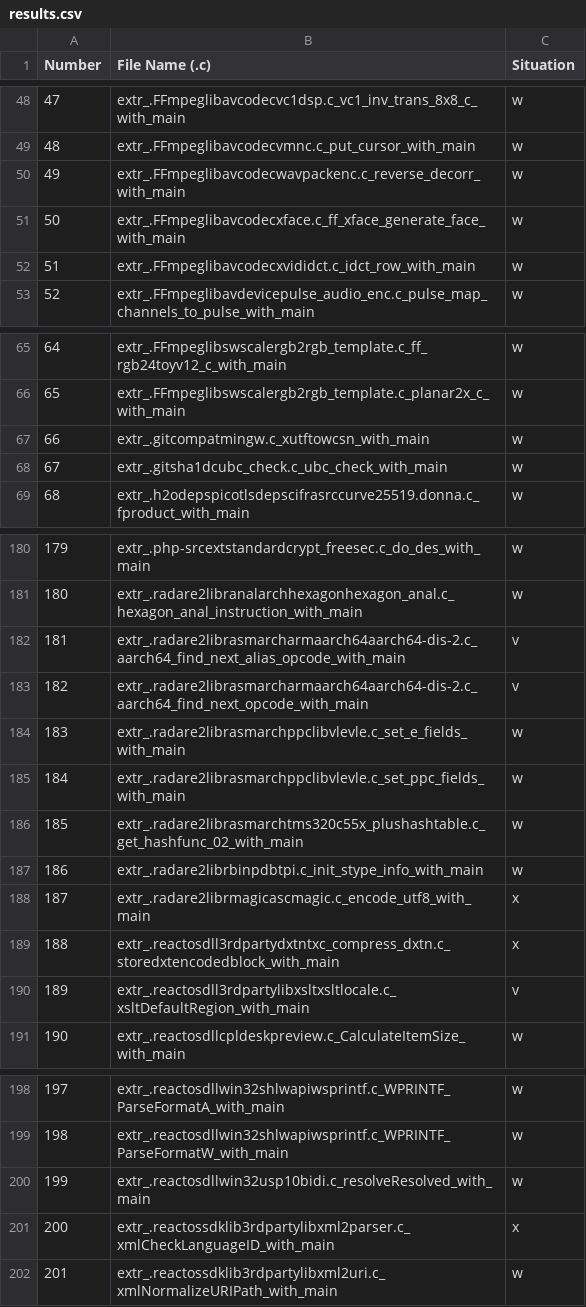
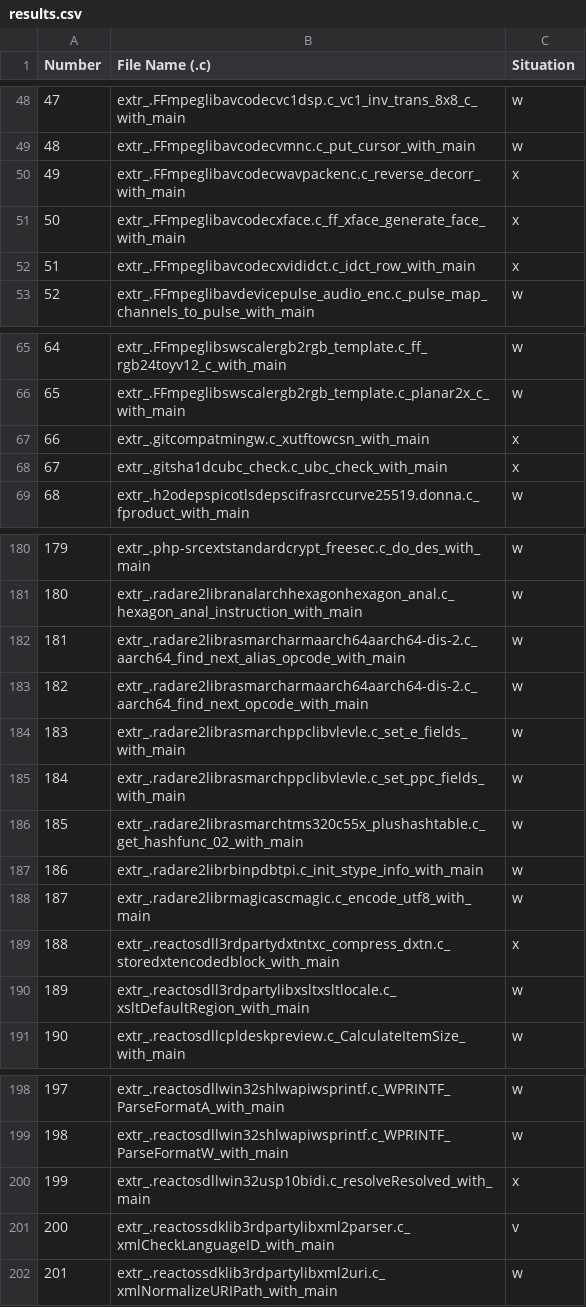
Before and after one commit to dalilavieira/HLStools, a CSV file: intel/bench_214/results.csv, drawn as a sheet; only a part is shown, gaps mark what is left out; the diff covers the shown part only.

```diff
--- a/intel/bench_214/results.csv
+++ b/intel/bench_214/results.csv
@@ -49,5 +49,5 @@ Number, File Name (.c), Situation
 48, extr_.FFmpeglibavcodecvmnc.c_put_cursor_with_main, w
-49, extr_.FFmpeglibavcodecwavpackenc.c_reverse_decorr_with_main, w
-50, extr_.FFmpeglibavcodecxface.c_ff_xface_generate_face_with_main, w
-51, extr_.FFmpeglibavcodecxvididct.c_idct_row_with_main, w
+49, extr_.FFmpeglibavcodecwavpackenc.c_reverse_decorr_with_main, x
+50, extr_.FFmpeglibavcodecxface.c_ff_xface_generate_face_with_main, x
+51, extr_.FFmpeglibavcodecxvididct.c_idct_row_with_main, x
 52, extr_.FFmpeglibavdevicepulse_audio_enc.c_pulse_map_channels_to_pulse_with_main, w
@@ -66,4 +66,4 @@ Number, File Name (.c), Situation
 65, extr_.FFmpeglibswscalergb2rgb_template.c_planar2x_c_with_main, w
-66, extr_.gitcompatmingw.c_xutftowcsn_with_main, w
-67, extr_.gitsha1dcubc_check.c_ubc_check_with_main, w
+66, extr_.gitcompatmingw.c_xutftowcsn_with_main, x
+67, extr_.gitsha1dcubc_check.c_ubc_check_with_main, x
 68, extr_.h2odepspicotlsdepscifrasrccurve25519.donna.c_fproduct_with_main, w
@@ -181,4 +181,4 @@ Number, File Name (.c), Situation
 180, extr_.radare2libranalarchhexagonhexagon_anal.c_hexagon_anal_instruction_with_main, w
-181, extr_.radare2librasmarcharmaarch64aarch64-dis-2.c_aarch64_find_next_alias_opcode_with_main, v
-182, extr_.radare2librasmarcharmaarch64aarch64-dis-2.c_aarch64_find_next_opcode_with_main, v
+181, extr_.radare2librasmarcharmaarch64aarch64-dis-2.c_aarch64_find_next_alias_opcode_with_main, w
+182, extr_.radare2librasmarcharmaarch64aarch64-dis-2.c_aarch64_find_next_opcode_with_main, w
 183, extr_.radare2librasmarchppclibvlevle.c_set_e_fields_with_main, w
@@ -187,5 +187,5 @@ Number, File Name (.c), Situation
 186, extr_.radare2librbinpdbtpi.c_init_stype_info_with_main, w
-187, extr_.radare2librmagicascmagic.c_encode_utf8_with_main, x
+187, extr_.radare2librmagicascmagic.c_encode_utf8_with_main, w
 188, extr_.reactosdll3rdpartydxtntxc_compress_dxtn.c_storedxtencodedblock_with_main, x
-189, extr_.reactosdll3rdpartylibxsltxsltlocale.c_xsltDefaultRegion_with_main, v
+189, extr_.reactosdll3rdpartylibxsltxsltlocale.c_xsltDefaultRegion_with_main, w
 190, extr_.reactosdllcpldeskpreview.c_CalculateItemSize_with_main, w
@@ -199,4 +199,4 @@ Number, File Name (.c), Situation
 198, extr_.reactosdllwin32shlwapiwsprintf.c_WPRINTF_ParseFormatW_with_main, w
-199, extr_.reactosdllwin32usp10bidi.c_resolveResolved_with_main, w
-200, extr_.reactossdklib3rdpartylibxml2parser.c_xmlCheckLanguageID_with_main, x
+199, extr_.reactosdllwin32usp10bidi.c_resolveResolved_with_main, x
+200, extr_.reactossdklib3rdpartylibxml2parser.c_xmlCheckLanguageID_with_main, v
 201, extr_.reactossdklib3rdpartylibxml2uri.c_xmlNormalizeURIPath_with_main, w
```
Also changed, not shown: 22 edited cells elsewhere in this file, 3 other files.
